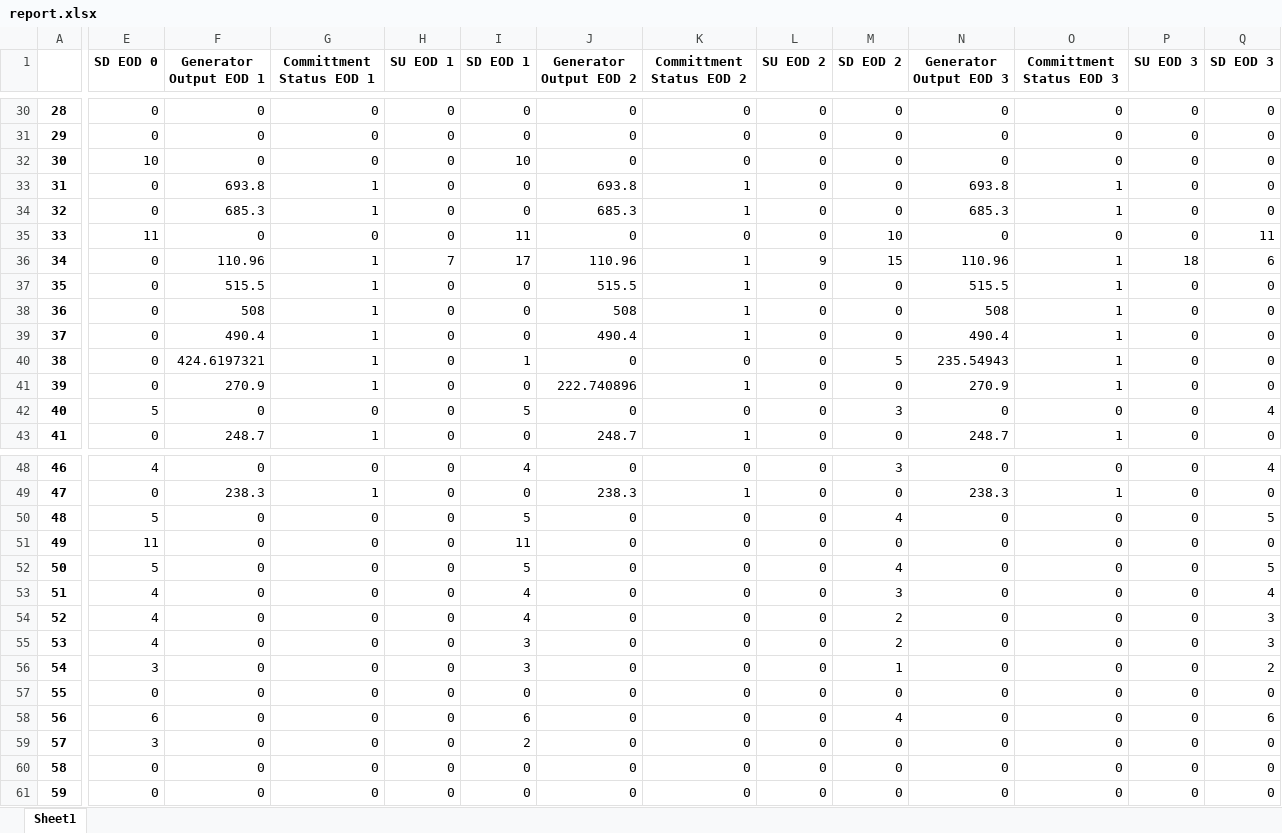
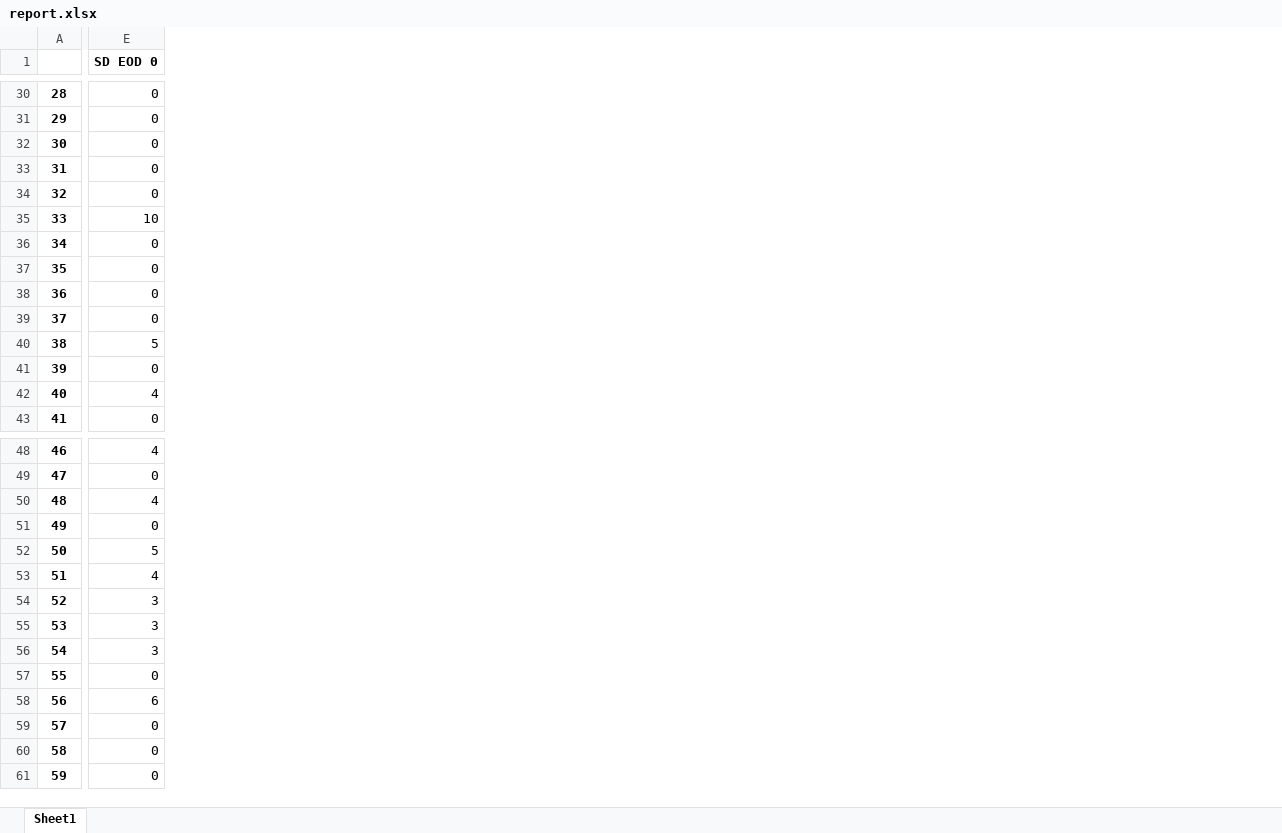
Before and after one commit to juliasimpson97/energy-syst-final, an Excel workbook: report.xlsx, sheet Sheet1, drawn as a sheet; only a part is shown, gaps mark what is left out; values as stored, in another font and other column widths than the file's, no borders; the diff covers the shown part only; the diff names each change by its address in the sheet, - before the commit and + after, or states it on an @@ line.

```diff
--- a/report.xlsx (sheet Sheet1)
+++ b/report.xlsx (sheet Sheet1)
-column F (Generator Output EOD 1), rows 30-43: 0 | 0 | 0 | 693.8 | 685.3 | 0 | 110.96 | 515.5 | 508 | 490.4 | 424.6197321 | 270.9 | 0 | 248.7; rows 48-61: 0 | 238.3 | 0 | 0 | 0 | 0 | 0 | 0 | 0 | 0 | 0 | 0 | 0 | 0
-column G (Committment Status EOD 1), rows 30-43: 0 | 0 | 0 | 1 | 1 | 0 | 1 | 1 | 1 | 1 | 1 | 1 | 0 | 1; rows 48-61: 0 | 1 | 0 | 0 | 0 | 0 | 0 | 0 | 0 | 0 | 0 | 0 | 0 | 0
-column H (SU EOD 1), rows 30-43: 0 | 0 | 0 | 0 | 0 | 0 | 7 | 0 | 0 | 0 | 0 | 0 | 0 | 0; rows 48-61: all 0
-column I (SD EOD 1), rows 30-43: 0 | 0 | 10 | 0 | 0 | 11 | 17 | 0 | 0 | 0 | 1 | 0 | 5 | 0; rows 48-61: 4 | 0 | 5 | 11 | 5 | 4 | 4 | 3 | 3 | 0 | 6 | 2 | 0 | 0
-column J (Generator Output EOD 2), rows 30-43: 0 | 0 | 0 | 693.8 | 685.3 | 0 | 110.96 | 515.5 | 508 | 490.4 | 0 | 222.740896 | 0 | 248.7; rows 48-61: 0 | 238.3 | 0 | 0 | 0 | 0 | 0 | 0 | 0 | 0 | 0 | 0 | 0 | 0
-column K (Committment Status EOD 2), rows 30-43: 0 | 0 | 0 | 1 | 1 | 0 | 1 | 1 | 1 | 1 | 0 | 1 | 0 | 1; rows 48-61: 0 | 1 | 0 | 0 | 0 | 0 | 0 | 0 | 0 | 0 | 0 | 0 | 0 | 0
-column L (SU EOD 2), rows 30-43: 0 | 0 | 0 | 0 | 0 | 0 | 9 | 0 | 0 | 0 | 0 | 0 | 0 | 0; rows 48-61: all 0
-column M (SD EOD 2), rows 30-43: 0 | 0 | 0 | 0 | 0 | 10 | 15 | 0 | 0 | 0 | 5 | 0 | 3 | 0; rows 48-61: 3 | 0 | 4 | 0 | 4 | 3 | 2 | 2 | 1 | 0 | 4 | 0 | 0 | 0
-column N (Generator Output EOD 3), rows 30-43: 0 | 0 | 0 | 693.8 | 685.3 | 0 | 110.96 | 515.5 | 508 | 490.4 | 235.54943 | 270.9 | 0 | 248.7; rows 48-61: 0 | 238.3 | 0 | 0 | 0 | 0 | 0 | 0 | 0 | 0 | 0 | 0 | 0 | 0
-column O (Committment Status EOD 3), rows 30-43: 0 | 0 | 0 | 1 | 1 | 0 | 1 | 1 | 1 | 1 | 1 | 1 | 0 | 1; rows 48-61: 0 | 1 | 0 | 0 | 0 | 0 | 0 | 0 | 0 | 0 | 0 | 0 | 0 | 0
-column P (SU EOD 3), rows 30-43: 0 | 0 | 0 | 0 | 0 | 0 | 18 | 0 | 0 | 0 | 0 | 0 | 0 | 0; rows 48-61: all 0
-column Q (SD EOD 3), rows 30-43: 0 | 0 | 0 | 0 | 0 | 11 | 6 | 0 | 0 | 0 | 0 | 0 | 4 | 0; rows 48-61: 4 | 0 | 5 | 0 | 5 | 4 | 3 | 3 | 2 | 0 | 6 | 0 | 0 | 0
-E32 (SD EOD 0): 10
+E32 (SD EOD 0): 0
-E35 (SD EOD 0): 11
+E35 (SD EOD 0): 10
-E40 (SD EOD 0): 0
+E40 (SD EOD 0): 5
-E42 (SD EOD 0): 5
+E42 (SD EOD 0): 4
-E50 (SD EOD 0): 5
+E50 (SD EOD 0): 4
-E51 (SD EOD 0): 11
+E51 (SD EOD 0): 0
-E54:E55 (SD EOD 0): 4
+E54:E55 (SD EOD 0): 3
-E59 (SD EOD 0): 3
+E59 (SD EOD 0): 0
```
Also changed, not shown: 12 removed columns and 36 edited cells elsewhere in this sheet, 2 other files.
